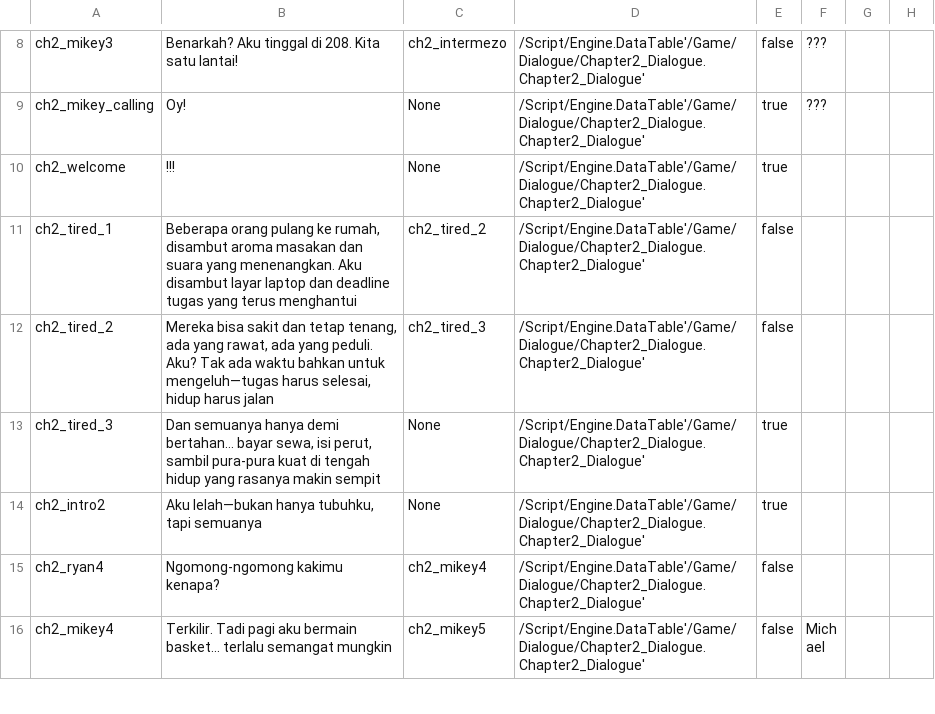
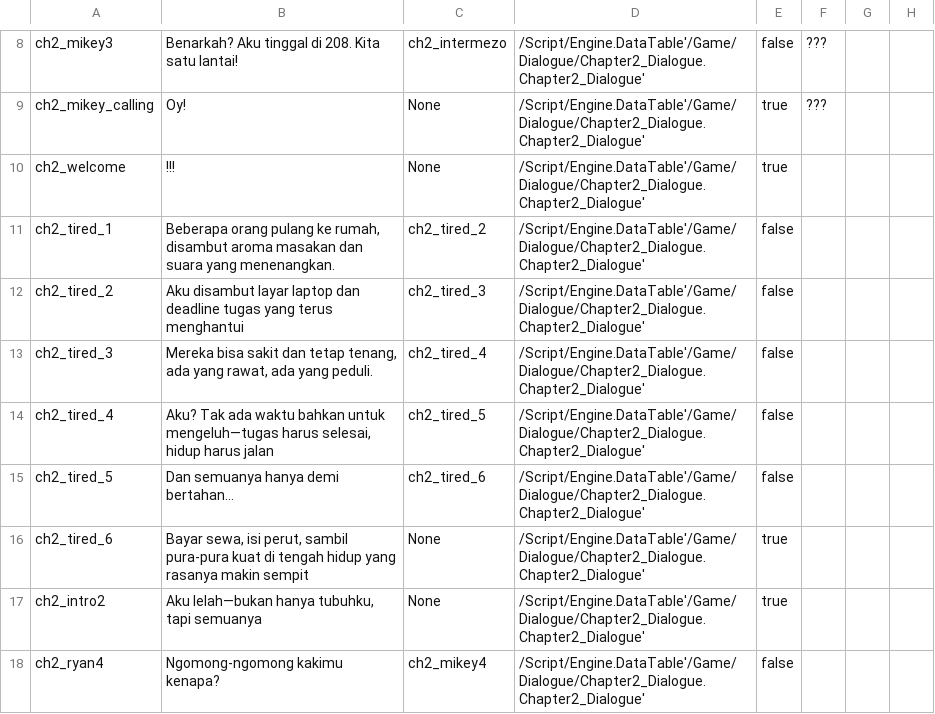
Before and after one commit to hwaye-ch/MyFirstGame_Satria, a CSV file: Content/Dialogue/chapter2.csv, drawn as a sheet; only a part is shown, gaps mark what is left out; the shorter side is filled out with more unchanged rows.

Commit message:
Fix laptop logic and tidy up

```diff
--- a/Content/Dialogue/chapter2.csv
+++ b/Content/Dialogue/chapter2.csv
@@ -10,5 +10,8 @@ ch2_mikey_calling,Oy!,None,/Script/Engine.DataTable'/Game/Dialogue/Chapter2_Dial
 ch2_welcome,!!!,None,/Script/Engine.DataTable'/Game/Dialogue/Chapter2_Dialogue.Chapter2_Dialogue',true,,,
-ch2_tired_1,"Beberapa orang pulang ke rumah, disambut aroma masakan dan suara yang menenangkan. Aku disambut layar laptop dan deadline tugas yang terus menghantui",ch2_tired_2,/Script/Engine.DataTable'/Game/Dialogue/Chapter2_Dialogue.Chapter2_Dialogue',false,,,
-ch2_tired_2,"Mereka bisa sakit dan tetap tenang, ada yang rawat, ada yang peduli. Aku? Tak ada waktu bahkan untuk mengeluh—tugas harus selesai, hidup harus jalan",ch2_tired_3,/Script/Engine.DataTable'/Game/Dialogue/Chapter2_Dialogue.Chapter2_Dialogue',false,,,
-ch2_tired_3,"Dan semuanya hanya demi bertahan… bayar sewa, isi perut, sambil pura-pura kuat di tengah hidup yang rasanya makin sempit",None,/Script/Engine.DataTable'/Game/Dialogue/Chapter2_Dialogue.Chapter2_Dialogue',true,,,
+ch2_tired_1,"Beberapa orang pulang ke rumah, disambut aroma masakan dan suara yang menenangkan.",ch2_tired_2,/Script/Engine.DataTable'/Game/Dialogue/Chapter2_Dialogue.Chapter2_Dialogue',false,,,
+ch2_tired_2,Aku disambut layar laptop dan deadline tugas yang terus menghantui,ch2_tired_3,/Script/Engine.DataTable'/Game/Dialogue/Chapter2_Dialogue.Chapter2_Dialogue',false,,,
+ch2_tired_3,"Mereka bisa sakit dan tetap tenang, ada yang rawat, ada yang peduli.",ch2_tired_4,/Script/Engine.DataTable'/Game/Dialogue/Chapter2_Dialogue.Chapter2_Dialogue',false,,,
+ch2_tired_4,"Aku? Tak ada waktu bahkan untuk mengeluh—tugas harus selesai, hidup harus jalan",ch2_tired_5,/Script/Engine.DataTable'/Game/Dialogue/Chapter2_Dialogue.Chapter2_Dialogue',false,,,
+ch2_tired_5,Dan semuanya hanya demi bertahan… ,ch2_tired_6,/Script/Engine.DataTable'/Game/Dialogue/Chapter2_Dialogue.Chapter2_Dialogue',false,,,
+ch2_tired_6,"Bayar sewa, isi perut, sambil pura-pura kuat di tengah hidup yang rasanya makin sempit",None,/Script/Engine.DataTable'/Game/Dialogue/Chapter2_Dialogue.Chapter2_Dialogue',true,,,
 ch2_intro2,"Aku lelah—bukan hanya tubuhku, tapi semuanya",None,/Script/Engine.DataTable'/Game/Dialogue/Chapter2_Dialogue.Chapter2_Dialogue',true,,,
```
Also changed, not shown: 3 other files.
